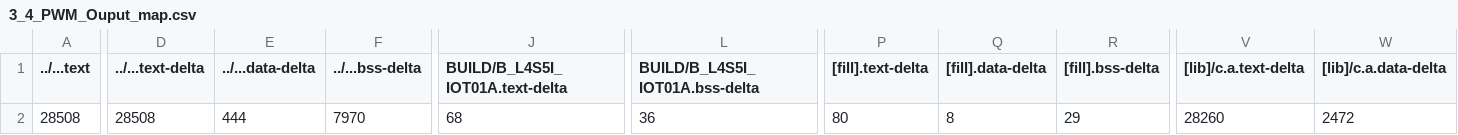
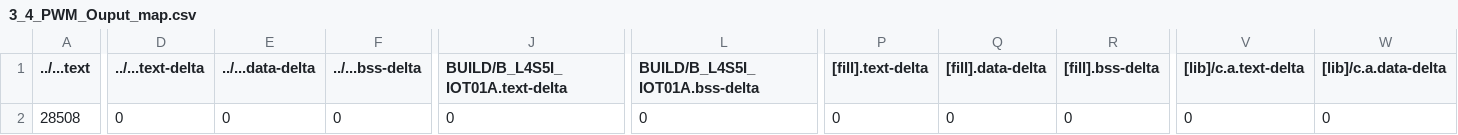
Before and after one commit to scili5271/mbed03, a CSV file: 3_4_PWM_Ouput/BUILD/B_L4S5I_IOT01A/GCC_ARM/3_4_PWM_Ouput_map.csv, drawn as a sheet; only a part is shown, gaps mark what is left out; the diff covers the shown part only; the diff names each change by its address in the sheet, - before the commit and + after, or states it on an @@ line.

```diff
--- a/3_4_PWM_Ouput/BUILD/B_L4S5I_IOT01A/GCC_ARM/3_4_PWM_Ouput_map.csv
+++ b/3_4_PWM_Ouput/BUILD/B_L4S5I_IOT01A/GCC_ARM/3_4_PWM_Ouput_map.csv
-D2 (../...text-delta): 28508
+D2 (../...text-delta): 0
-E2 (../...data-delta): 444
+E2 (../...data-delta): 0
-F2 (../...bss-delta): 7970
+F2 (../...bss-delta): 0
-J2 (BUILD/B_L4S5I_IOT01A.text-delta): 68
+J2 (BUILD/B_L4S5I_IOT01A.text-delta): 0
-L2 (BUILD/B_L4S5I_IOT01A.bss-delta): 36
+L2 (BUILD/B_L4S5I_IOT01A.bss-delta): 0
-P2 ([fill].text-delta): 80
+P2 ([fill].text-delta): 0
-Q2 ([fill].data-delta): 8
+Q2 ([fill].data-delta): 0
-R2 ([fill].bss-delta): 29
+R2 ([fill].bss-delta): 0
-V2 ([lib]/c.a.text-delta): 28260
+V2 ([lib]/c.a.text-delta): 0
-W2 ([lib]/c.a.data-delta): 2472
+W2 ([lib]/c.a.data-delta): 0
```
Also changed, not shown: 5 edited cells elsewhere in this file, 3_1_Analog_Output/BUILD/B_L4S5I_IOT01A/GCC_ARM/3_1_Analog_Output_map.csv, 3_3_Sine_Waveform/BUILD/B_L4S5I_IOT01A/GCC_ARM/3_3_Sine_Waveform_map.csv, 34 other files.
